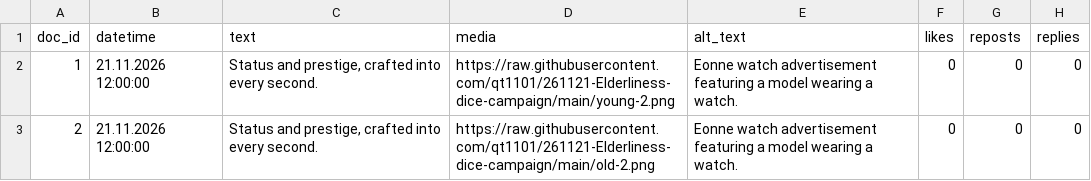
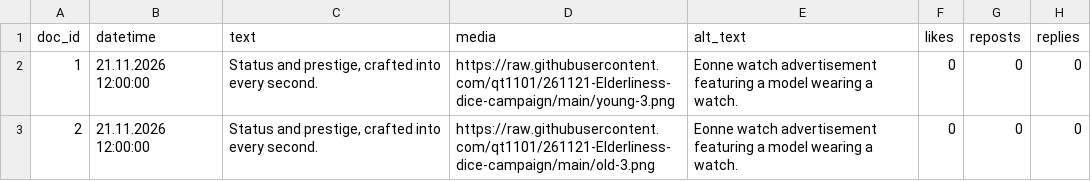
Before and after one commit to qt1101/261121-Elderliness-dice-campaign, a CSV file: eonne_watch_dice_feed_DICE_READY.csv, drawn as a sheet; only a part is shown; the diff names each change by its address in the sheet, - before the commit and + after, or states it on an @@ line.

Commit message:
Update CSV with new image links and records

```diff
--- a/eonne_watch_dice_feed_DICE_READY.csv
+++ b/eonne_watch_dice_feed_DICE_READY.csv
-D2 (media): https://raw.githubusercontent.com/qt1101/261121-Elderliness-dice-campaign/main/young-2.png
+D2 (media): https://raw.githubusercontent.com/qt1101/261121-Elderliness-dice-campaign/main/young-3.png
-D3 (media): https://raw.githubusercontent.com/qt1101/261121-Elderliness-dice-campaign/main/old-2.png
+D3 (media): https://raw.githubusercontent.com/qt1101/261121-Elderliness-dice-campaign/main/old-3.png
```
